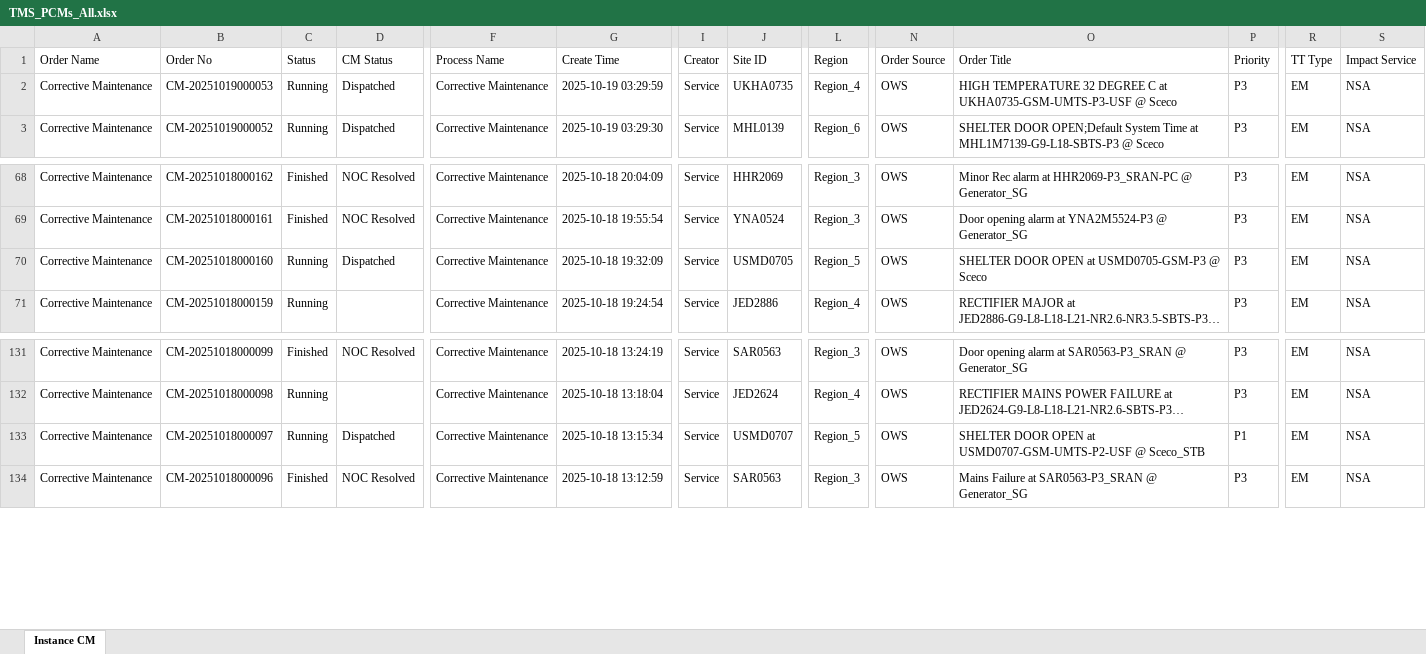
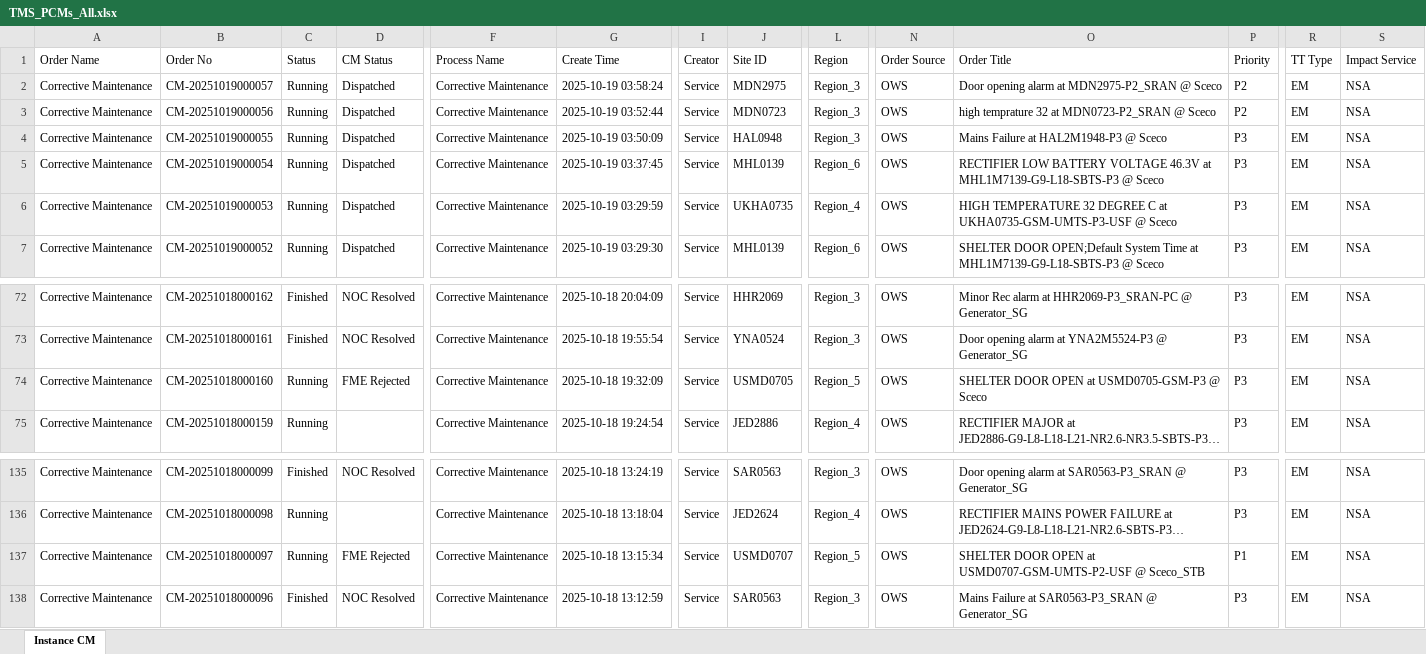
Before and after one commit to decosaro/shabakkat, an Excel workbook: TMS_PCMs_All.xlsx, sheet Instance CM, drawn as a sheet; only a part is shown, gaps mark what is left out; long unchanged cells end in …; values as stored, in another font and other column widths than the file's, no borders; addresses are those after the commit; rows hold the shown columns only; the diff names each change by its address in the sheet, - before the commit and + after, or states it on an @@ line.

Commit message:
Updated TMS_PCMs_All.xlsx from OneDrive via Power Automate

```diff
--- a/TMS_PCMs_All.xlsx (sheet Instance CM)
+++ b/TMS_PCMs_All.xlsx (sheet Instance CM)
+row 2: Corrective Maintenance | CM-20251019000057 | Running | Dispatched | Corrective Maintenance | 2025-10-19 03:58:24 | Service | MDN2975 | Region_3 | OWS | Door opening alarm at MDN2975-P2_SRAN @ Sceco | P2 | EM | NSA
+row 3: Corrective Maintenance | CM-20251019000056 | Running | Dispatched | Corrective Maintenance | 2025-10-19 03:52:44 | Service | MDN0723 | Region_3 | OWS | high temprature 32 at MDN0723-P2_SRAN @ Sceco | P2 | EM | NSA
+row 4: Corrective Maintenance | CM-20251019000055 | Running | Dispatched | Corrective Maintenance | 2025-10-19 03:50:09 | Service | HAL0948 | Region_3 | OWS | Mains Failure at HAL2M1948-P3 @ Sceco | P3 | EM | NSA
+row 5: Corrective Maintenance | CM-20251019000054 | Running | Dispatched | Corrective Maintenance | 2025-10-19 03:37:45 | Service | MHL0139 | Region_6 | OWS | RECTIFIER LOW BATTERY VOLTAGE 46.3V at MHL1M7139-G9-L18-SBTS-P3 @ Sceco | P3 | EM | NSA
-D74 (CM Status): Dispatched
+D74 (CM Status): FME Rejected
-D137 (CM Status): Dispatched
+D137 (CM Status): FME Rejected
```
